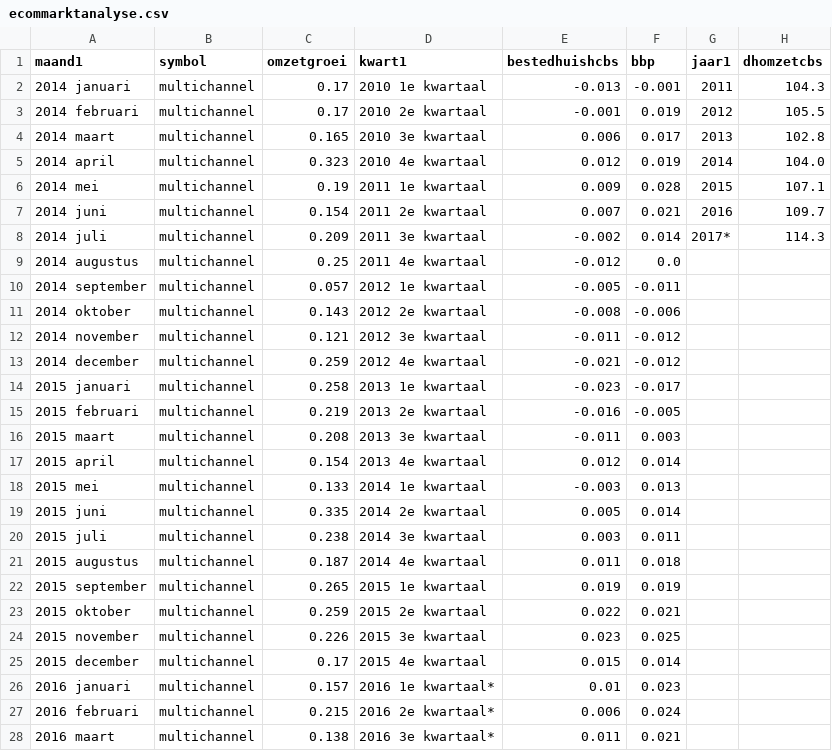
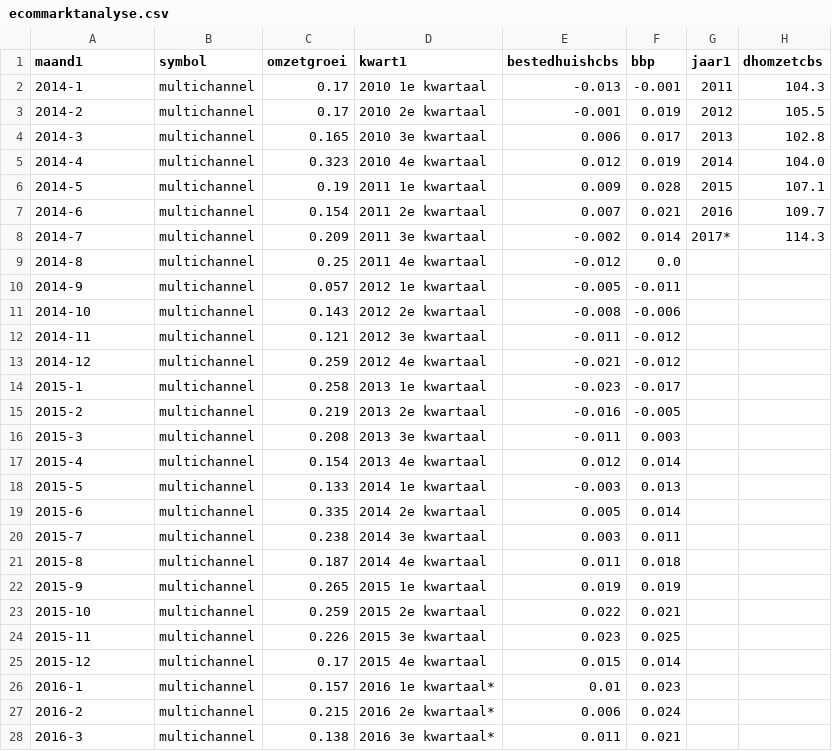
Before and after one commit to j130617/dashboarddh20102018, a CSV file: ecommarktanalyse.csv, drawn as a sheet; only a part is shown; the diff covers the shown part only; the diff names each change by its address in the sheet, - before the commit and + after, or states it on an @@ line.

Commit message:
Update ecommarktanalyse.csv

```diff
--- a/ecommarktanalyse.csv
+++ b/ecommarktanalyse.csv
-A2 (maand1): 2014 januari
+A2 (maand1): 2014-1
-A3 (maand1): 2014 februari
+A3 (maand1): 2014-2
-A4 (maand1): 2014 maart
+A4 (maand1): 2014-3
-A5 (maand1): 2014 april
+A5 (maand1): 2014-4
-A6 (maand1): 2014 mei
+A6 (maand1): 2014-5
-A7 (maand1): 2014 juni
+A7 (maand1): 2014-6
-A8 (maand1): 2014 juli
+A8 (maand1): 2014-7
-A9 (maand1): 2014 augustus
+A9 (maand1): 2014-8
-A10 (maand1): 2014 september
+A10 (maand1): 2014-9
-A11 (maand1): 2014 oktober
+A11 (maand1): 2014-10
-A12 (maand1): 2014 november
+A12 (maand1): 2014-11
-A13 (maand1): 2014 december
+A13 (maand1): 2014-12
-A14 (maand1): 2015 januari
+A14 (maand1): 2015-1
-A15 (maand1): 2015 februari
+A15 (maand1): 2015-2
-A16 (maand1): 2015 maart
+A16 (maand1): 2015-3
-A17 (maand1): 2015 april
+A17 (maand1): 2015-4
-A18 (maand1): 2015 mei
+A18 (maand1): 2015-5
-A19 (maand1): 2015 juni
+A19 (maand1): 2015-6
-A20 (maand1): 2015 juli
+A20 (maand1): 2015-7
-A21 (maand1): 2015 augustus
+A21 (maand1): 2015-8
-A22 (maand1): 2015 september
+A22 (maand1): 2015-9
-A23 (maand1): 2015 oktober
+A23 (maand1): 2015-10
-A24 (maand1): 2015 november
+A24 (maand1): 2015-11
-A25 (maand1): 2015 december
+A25 (maand1): 2015-12
-A26 (maand1): 2016 januari
+A26 (maand1): 2016-1
-A27 (maand1): 2016 februari
+A27 (maand1): 2016-2
-A28 (maand1): 2016 maart
+A28 (maand1): 2016-3
```
Also changed, not shown: 81 edited cells elsewhere in this file.
